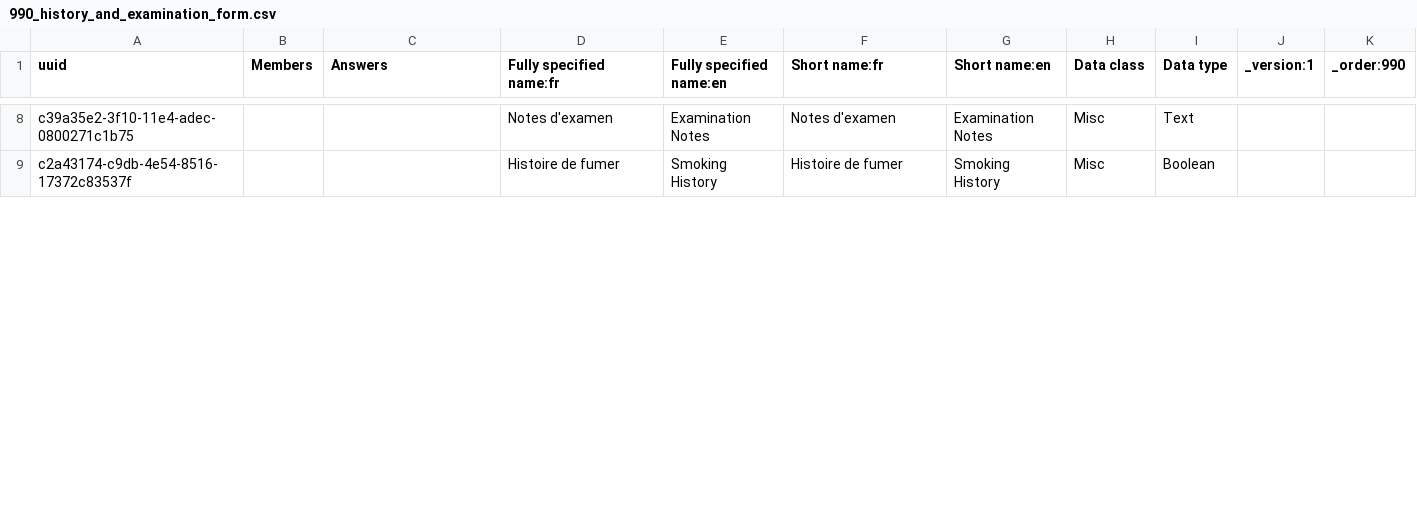
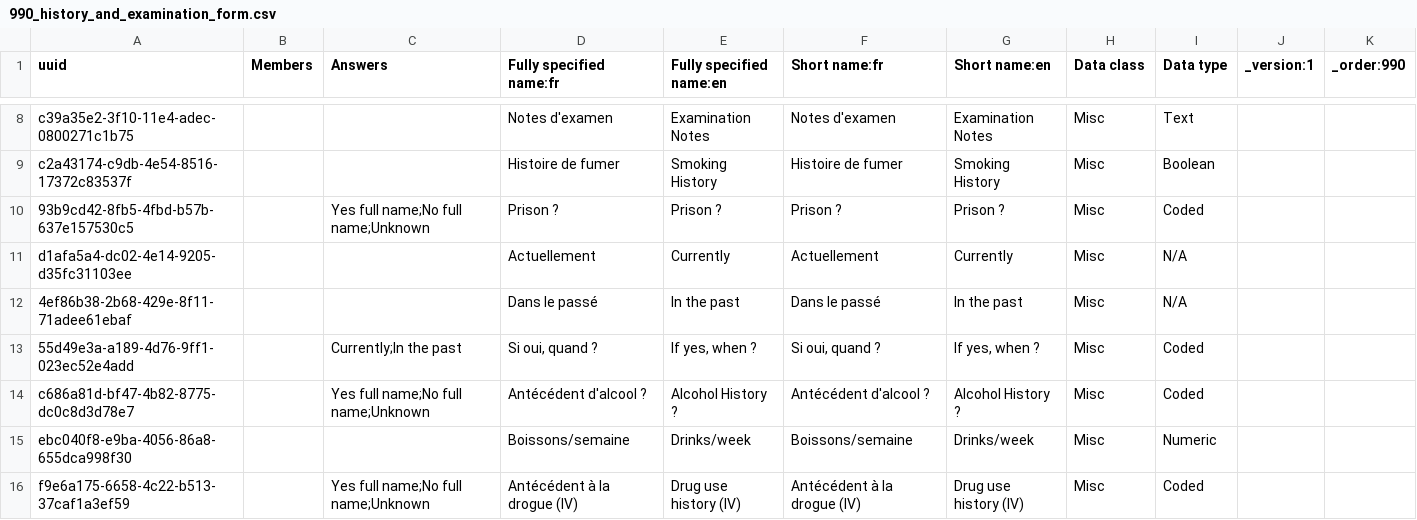
Before and after one commit to jembi/cameroon-bahmni-config, a CSV file: metadata/configuration/concepts/990_history_and_examination_form.csv, drawn as a sheet; only a part is shown, gaps mark what is left out; the diff covers the shown part only.

Commit message:
COM-879 Add TB section to History and Examination form Adds the TB section to History and Examination form

```diff
--- a/metadata/configuration/concepts/990_history_and_examination_form.csv
+++ b/metadata/configuration/concepts/990_history_and_examination_form.csv
@@ -9 +9,8 @@ c39a35e2-3f10-11e4-adec-0800271c1b75,,,Notes d'examen,Examination Notes,Notes d'
 c2a43174-c9db-4e54-8516-17372c83537f,,,Histoire de fumer,Smoking History,Histoire de fumer,Smoking History,Misc,Boolean,,
+93b9cd42-8fb5-4fbd-b57b-637e157530c5,,Yes full name;No full name;Unknown,Prison ?,Prison ?,Prison ?,Prison ?,Misc,Coded,,
+d1afa5a4-dc02-4e14-9205-d35fc31103ee,,,Actuellement,Currently,Actuellement,Currently,Misc,N/A,,
+4ef86b38-2b68-429e-8f11-71adee61ebaf,,,Dans le passé,In the past,Dans le passé,In the past,Misc,N/A,,
+55d49e3a-a189-4d76-9ff1-023ec52e4add,,Currently;In the past,"Si oui, quand ?","If yes, when ?","Si oui, quand ?","If yes, when ?",Misc,Coded,,
+c686a81d-bf47-4b82-8775-dc0c8d3d78e7,,Yes full name;No full name;Unknown,Antécédent d'alcool ?,Alcohol History ?,Antécédent d'alcool ?,Alcohol History ?,Misc,Coded,,
+ebc040f8-e9ba-4056-86a8-655dca998f30,,,Boissons/semaine,Drinks/week,Boissons/semaine,Drinks/week,Misc,Numeric,,
+f9e6a175-6658-4c22-b513-37caf1a3ef59,,Yes full name;No full name;Unknown,Antécédent à la drogue (IV),Drug use history (IV),Antécédent à la drogue (IV),Drug use history (IV),Misc,Coded,,
```
Also changed, not shown: 6 added rows and 9 edited cells elsewhere in this file, 1 other file.
